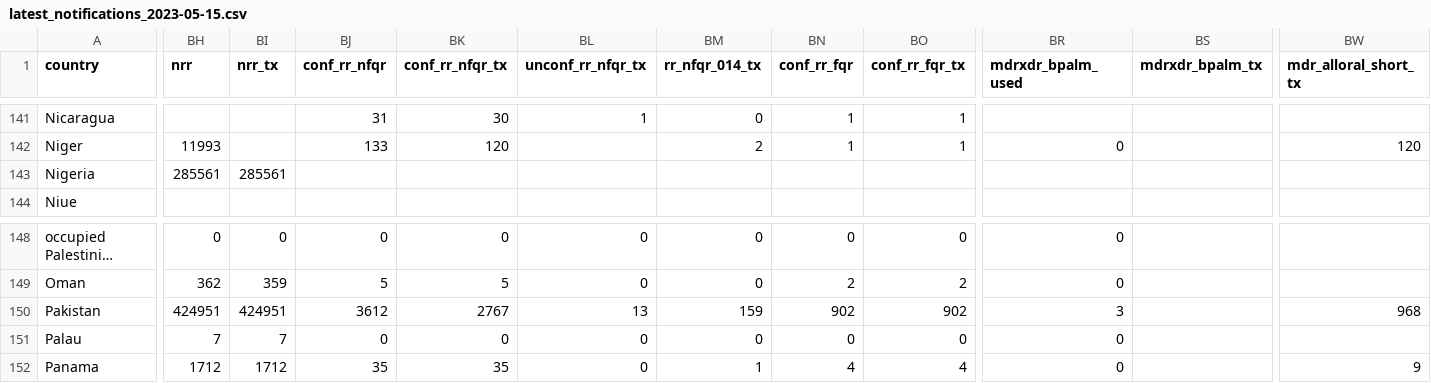
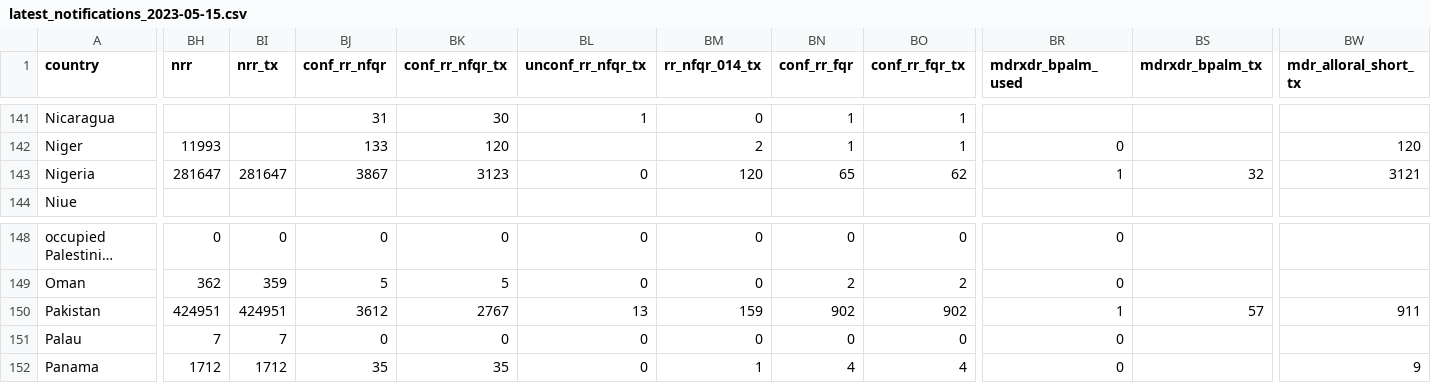
Before and after one commit to yamanakatakuya/tb_finance, a CSV file: csv/latest_notifications_2023-05-15.csv, drawn as a sheet; only a part is shown, gaps mark what is left out; long unchanged cells end in …; the diff covers the shown part only; the diff names each change by its address in the sheet, - before the commit and + after, or states it on an @@ line.

```diff
--- a/csv/latest_notifications_2023-05-15.csv
+++ b/csv/latest_notifications_2023-05-15.csv
-BH143 (nrr): 285561
+BH143 (nrr): 281647
-BI143 (nrr_tx): 285561
+BI143 (nrr_tx): 281647
-BJ143 (conf_rr_nfqr): (empty)
+BJ143 (conf_rr_nfqr): 3867
-BK143 (conf_rr_nfqr_tx): (empty)
+BK143 (conf_rr_nfqr_tx): 3123
-BL143 (unconf_rr_nfqr_tx): (empty)
+BL143 (unconf_rr_nfqr_tx): 0
-BM143 (rr_nfqr_014_tx): (empty)
+BM143 (rr_nfqr_014_tx): 120
-BN143 (conf_rr_fqr): (empty)
+BN143 (conf_rr_fqr): 65
-BO143 (conf_rr_fqr_tx): (empty)
+BO143 (conf_rr_fqr_tx): 62
-BR143 (mdrxdr_bpalm_used): (empty)
+BR143 (mdrxdr_bpalm_used): 1
-BS143 (mdrxdr_bpalm_tx): (empty)
+BS143 (mdrxdr_bpalm_tx): 32
-BW143 (mdr_alloral_short_tx): (empty)
+BW143 (mdr_alloral_short_tx): 3121
-BR150 (mdrxdr_bpalm_used): 3
+BR150 (mdrxdr_bpalm_used): 1
-BS150 (mdrxdr_bpalm_tx): (empty)
+BS150 (mdrxdr_bpalm_tx): 57
-BW150 (mdr_alloral_short_tx): 968
+BW150 (mdr_alloral_short_tx): 911
```
Also changed, not shown: 14 edited cells elsewhere in this file, csv/latest_budgets_2023-05-15.csv, csv/latest_expenditures_services_2023-05-15.csv, 1 other file.
